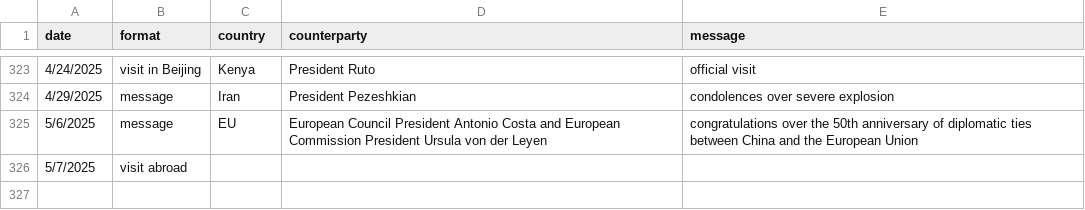
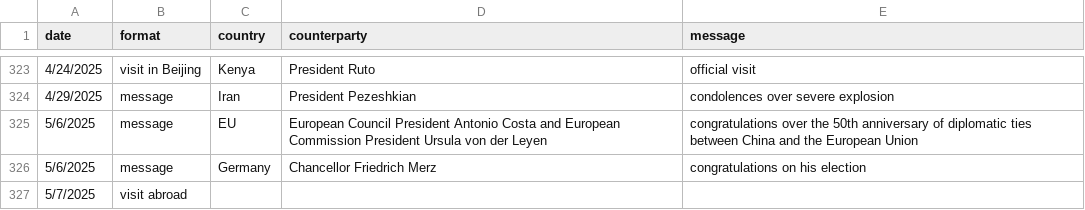
Before and after one commit to boshishuoshuo/boshishuoshuo.github.io, a CSV file: _data/diplomatic_activities.csv, drawn as a sheet; only a part is shown, gaps mark what is left out; the diff names each change by its address in the sheet, - before the commit and + after, or states it on an @@ line.

Commit message:
Update diplomatic activities 2025/5/6

```diff
--- a/_data/diplomatic_activities.csv
+++ b/_data/diplomatic_activities.csv
+row 326: 5/6/2025 | message | Germany | Chancellor Friedrich Merz | congratulations on his election
```
